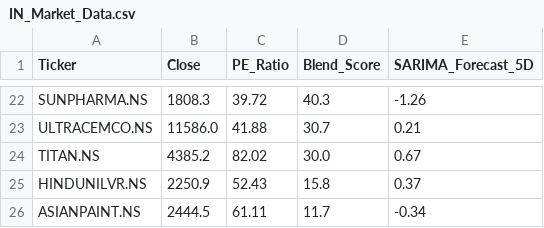
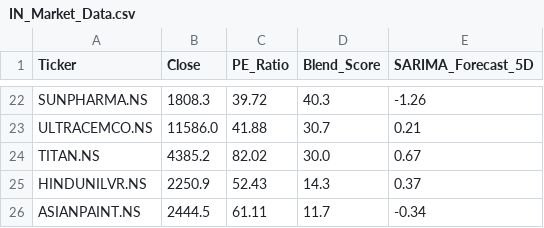
Before and after one commit to Chakarav/AI-Stock-Ranker, a CSV file: IN_Market_Data.csv, drawn as a sheet; only a part is shown, gaps mark what is left out.

```diff
--- a/IN_Market_Data.csv
+++ b/IN_Market_Data.csv
@@ -24,3 +24,3 @@ ULTRACEMCO.NS,11586.0,41.88,30.7,0.21
 TITAN.NS,4385.2,82.02,30.0,0.67
-HINDUNILVR.NS,2250.9,52.43,15.8,0.37
+HINDUNILVR.NS,2250.9,52.43,14.3,0.37
 ASIANPAINT.NS,2444.5,61.11,11.7,-0.34
```
Also changed, not shown: UK_Market_Data.csv, US_Market_Data.csv.
